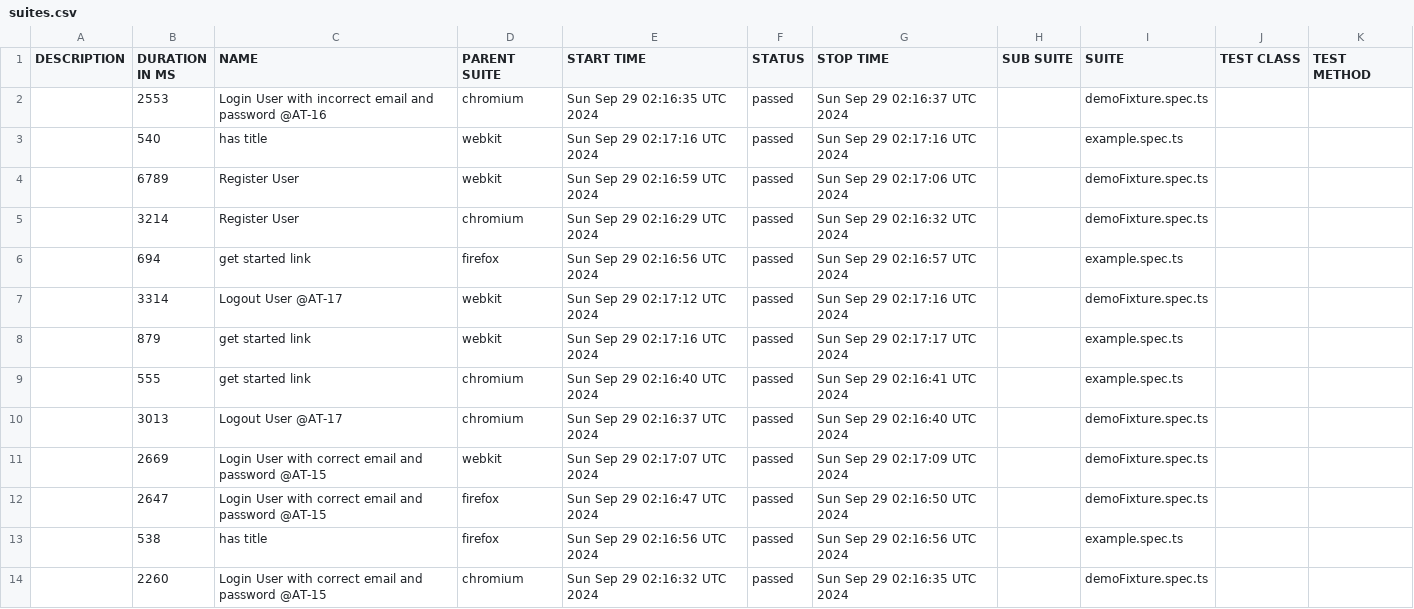
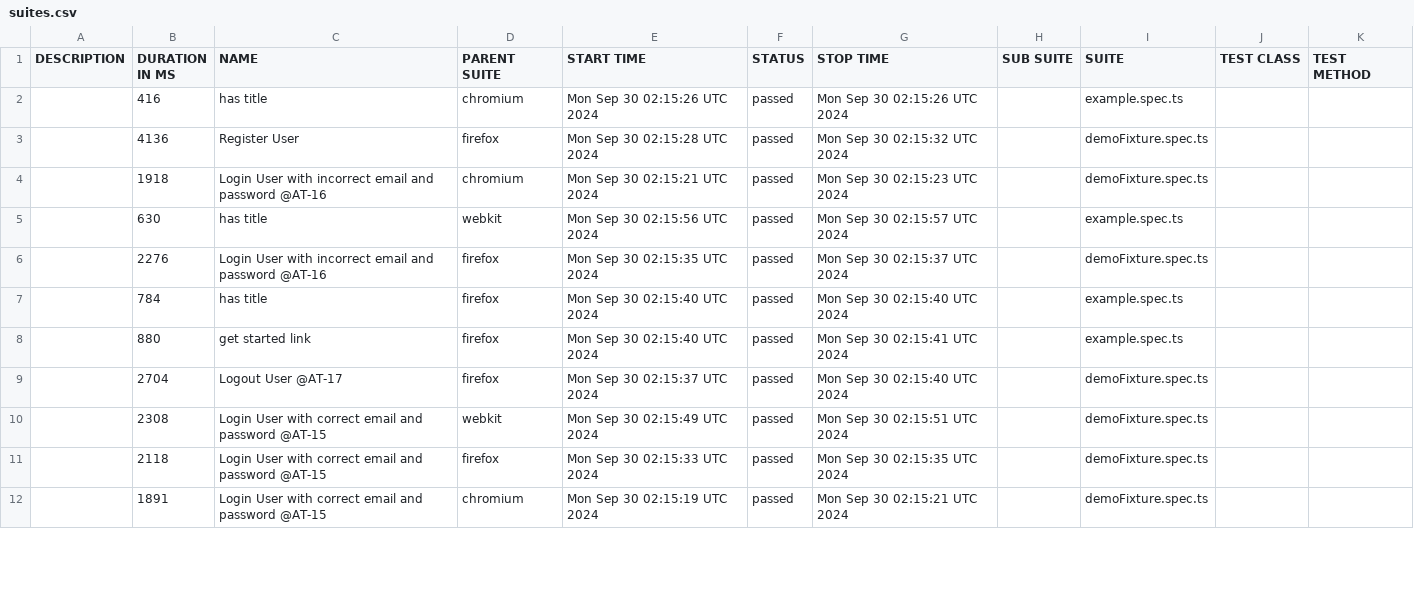
Before and after one commit to Mriama/TutoPlaywright, a CSV file: data/suites.csv, drawn as a sheet; only a part is shown; the diff covers the shown part only.

```diff
--- a/data/suites.csv
+++ b/data/suites.csv
@@ -1,14 +1,12 @@
 "DESCRIPTION","DURATION IN MS","NAME","PARENT SUITE","START TIME","STATUS","STOP TIME","SUB SUITE","SUITE","TEST CLASS","TEST METHOD"
-"","2553","Login User with incorrect email and password @AT-16","chromium","Sun Sep 29 02:16:35 UTC 2024","passed","Sun Sep 29 02:16:37 UTC 2024","","demoFixture.spec.ts","",""
-"","540","has title","webkit","Sun Sep 29 02:17:16 UTC 2024","passed","Sun Sep 29 02:17:16 UTC 2024","","example.spec.ts","",""
-"","6789","Register User","webkit","Sun Sep 29 02:16:59 UTC 2024","passed","Sun Sep 29 02:17:06 UTC 2024","","demoFixture.spec.ts","",""
-"","3214","Register User","chromium","Sun Sep 29 02:16:29 UTC 2024","passed","Sun Sep 29 02:16:32 UTC 2024","","demoFixture.spec.ts","",""
-"","694","get started link","firefox","Sun Sep 29 02:16:56 UTC 2024","passed","Sun Sep 29 02:16:57 UTC 2024","","example.spec.ts","",""
-"","3314","Logout User @AT-17","webkit","Sun Sep 29 02:17:12 UTC 2024","passed","Sun Sep 29 02:17:16 UTC 2024","","demoFixture.spec.ts","",""
-"","879","get started link","webkit","Sun Sep 29 02:17:16 UTC 2024","passed","Sun Sep 29 02:17:17 UTC 2024","","example.spec.ts","",""
-"","555","get started link","chromium","Sun Sep 29 02:16:40 UTC 2024","passed","Sun Sep 29 02:16:41 UTC 2024","","example.spec.ts","",""
-"","3013","Logout User @AT-17","chromium","Sun Sep 29 02:16:37 UTC 2024","passed","Sun Sep 29 02:16:40 UTC 2024","","demoFixture.spec.ts","",""
-"","2669","Login User with correct email and password @AT-15","webkit","Sun Sep 29 02:17:07 UTC 2024","passed","Sun Sep 29 02:17:09 UTC 2024","","demoFixture.spec.ts","",""
-"","2647","Login User with correct email and password @AT-15","firefox","Sun Sep 29 02:16:47 UTC 2024","passed","Sun Sep 29 02:16:50 UTC 2024","","demoFixture.spec.ts","",""
-"","538","has title","firefox","Sun Sep 29 02:16:56 UTC 2024","passed","Sun Sep 29 02:16:56 UTC 2024","","example.spec.ts","",""
-"","2260","Login User with correct email and password @AT-15","chromium","Sun Sep 29 02:16:32 UTC 2024","passed","Sun Sep 29 02:16:35 UTC 2024","","demoFixture.spec.ts","",""
+"","416","has title","chromium","Mon Sep 30 02:15:26 UTC 2024","passed","Mon Sep 30 02:15:26 UTC 2024","","example.spec.ts","",""
+"","4136","Register User","firefox","Mon Sep 30 02:15:28 UTC 2024","passed","Mon Sep 30 02:15:32 UTC 2024","","demoFixture.spec.ts","",""
+"","1918","Login User with incorrect email and password @AT-16","chromium","Mon Sep 30 02:15:21 UTC 2024","passed","Mon Sep 30 02:15:23 UTC 2024","","demoFixture.spec.ts","",""
+"","630","has title","webkit","Mon Sep 30 02:15:56 UTC 2024","passed","Mon Sep 30 02:15:57 UTC 2024","","example.spec.ts","",""
+"","2276","Login User with incorrect email and password @AT-16","firefox","Mon Sep 30 02:15:35 UTC 2024","passed","Mon Sep 30 02:15:37 UTC 2024","","demoFixture.spec.ts","",""
+"","784","has title","firefox","Mon Sep 30 02:15:40 UTC 2024","passed","Mon Sep 30 02:15:40 UTC 2024","","example.spec.ts","",""
+"","880","get started link","firefox","Mon Sep 30 02:15:40 UTC 2024","passed","Mon Sep 30 02:15:41 UTC 2024","","example.spec.ts","",""
+"","2704","Logout User @AT-17","firefox","Mon Sep 30 02:15:37 UTC 2024","passed","Mon Sep 30 02:15:40 UTC 2024","","demoFixture.spec.ts","",""
+"","2308","Login User with correct email and password @AT-15","webkit","Mon Sep 30 02:15:49 UTC 2024","passed","Mon Sep 30 02:15:51 UTC 2024","","demoFixture.spec.ts","",""
+"","2118","Login User with correct email and password @AT-15","firefox","Mon Sep 30 02:15:33 UTC 2024","passed","Mon Sep 30 02:15:35 UTC 2024","","demoFixture.spec.ts","",""
+"","1891","Login User with correct email and password @AT-15","chromium","Mon Sep 30 02:15:19 UTC 2024","passed","Mon Sep 30 02:15:21 UTC 2024","","demoFixture.spec.ts","",""
```
Also changed, not shown: 4 added rows, 2 removed rows and 11 edited cells elsewhere in this file, 50 other files.
